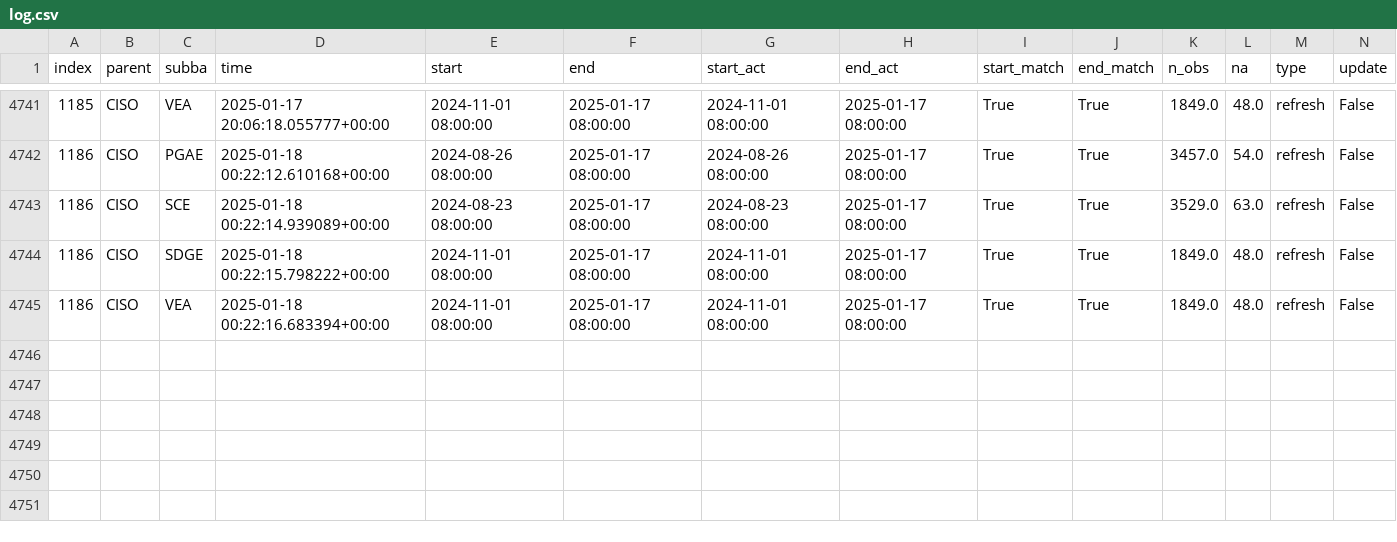
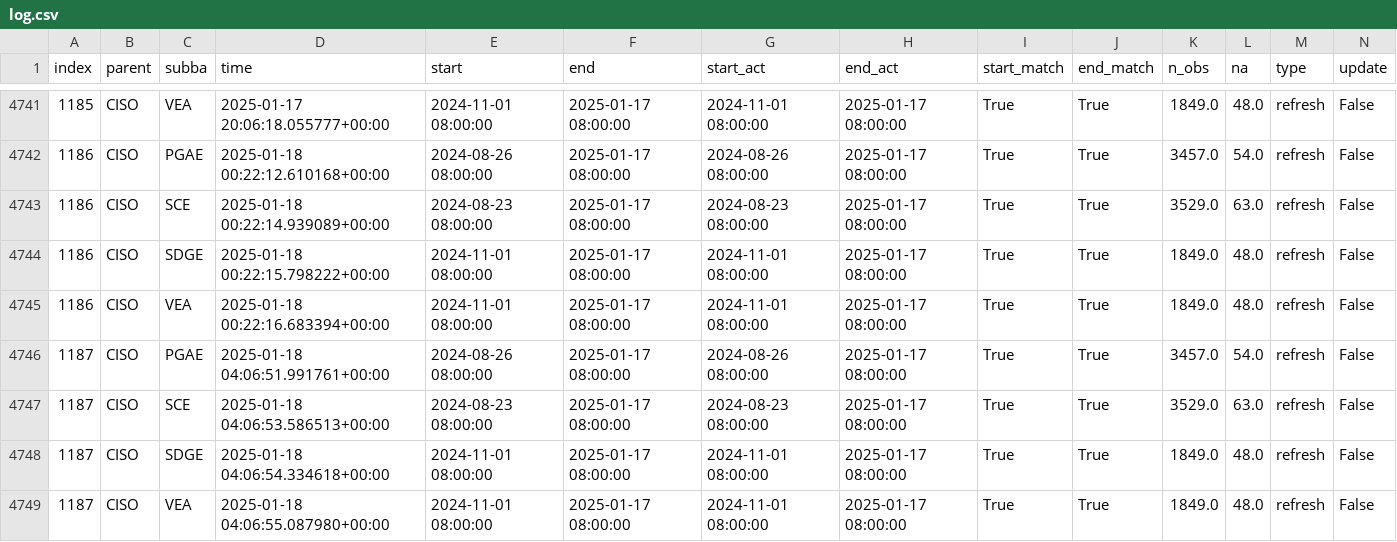
Before and after one commit to alexlabuda/ai-dev-2024-ml-workshop, a CSV file: data/log.csv, drawn as a sheet; only a part is shown, gaps mark what is left out; rows hold the shown columns only; the diff names each change by its address in the sheet, - before the commit and + after, or states it on an @@ line.

Commit message:
Auto update of the data

```diff
--- a/data/log.csv
+++ b/data/log.csv
+row 4746: 1187 | CISO | PGAE | 2025-01-18 04:06:51.991761+00:00 | 2024-08-26 08:00:00 | 2025-01-17 08:00:00 | 2024-08-26 08:00:00 | 2025-01-17 08:00:00 | True | True | 3457.0 | 54.0 | refresh | False
+row 4747: 1187 | CISO | SCE | 2025-01-18 04:06:53.586513+00:00 | 2024-08-23 08:00:00 | 2025-01-17 08:00:00 | 2024-08-23 08:00:00 | 2025-01-17 08:00:00 | True | True | 3529.0 | 63.0 | refresh | False
+row 4748: 1187 | CISO | SDGE | 2025-01-18 04:06:54.334618+00:00 | 2024-11-01 08:00:00 | 2025-01-17 08:00:00 | 2024-11-01 08:00:00 | 2025-01-17 08:00:00 | True | True | 1849.0 | 48.0 | refresh | False
+row 4749: 1187 | CISO | VEA | 2025-01-18 04:06:55.087980+00:00 | 2024-11-01 08:00:00 | 2025-01-17 08:00:00 | 2024-11-01 08:00:00 | 2025-01-17 08:00:00 | True | True | 1849.0 | 48.0 | refresh | False
```
Also changed, not shown: 2 other files.
